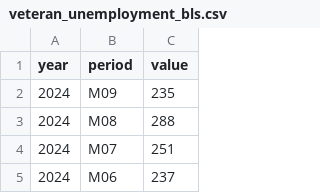
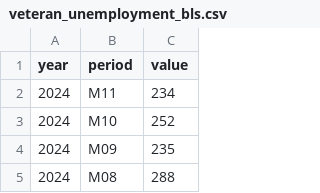
Before and after one commit to IT4063C-Fall24/final-project-vogelrj, a CSV file: data/veteran_unemployment_bls.csv, drawn as a sheet; only a part is shown; the shorter side is filled out with more unchanged rows.

```diff
--- a/data/veteran_unemployment_bls.csv
+++ b/data/veteran_unemployment_bls.csv
@@ -1,2 +1,4 @@
 year,period,value
+2024,M11,234
+2024,M10,252
 2024,M09,235
```
Also changed, not shown: data/veteran_unemployment_rates_bls.csv, 2 other files.
